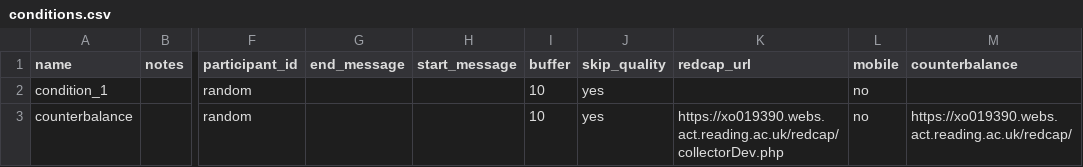
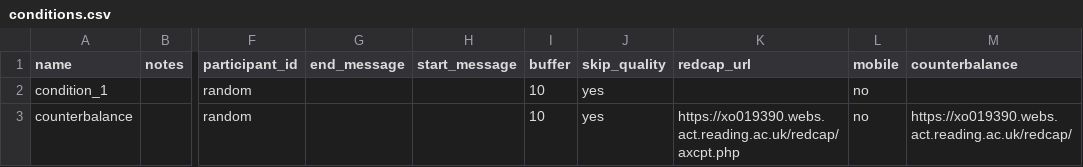
Before and after one commit to tdepsych/collector-experiments, a CSV file: User/Projects/axcpt/conditions.csv, drawn as a sheet; only a part is shown, gaps mark what is left out; the diff names each change by its address in the sheet, - before the commit and + after, or states it on an @@ line.

```diff
--- a/User/Projects/axcpt/conditions.csv
+++ b/User/Projects/axcpt/conditions.csv
-K3 (redcap_url): https://xo019390.webs.act.reading.ac.uk/redcap/collectorDev.php
+K3 (redcap_url): https://xo019390.webs.act.reading.ac.uk/redcap/axcpt.php
```
Also changed, not shown: User/Projects/axcpt/procedure_1.csv, User/Projects/axcpt/procedure_2.csv, 10 other files.
